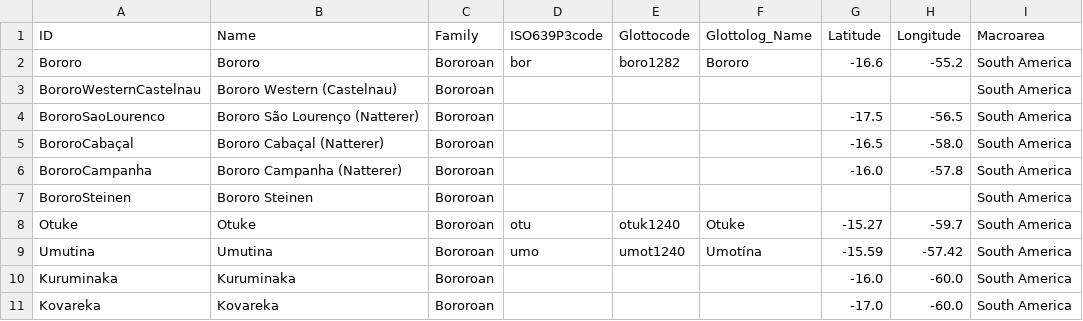
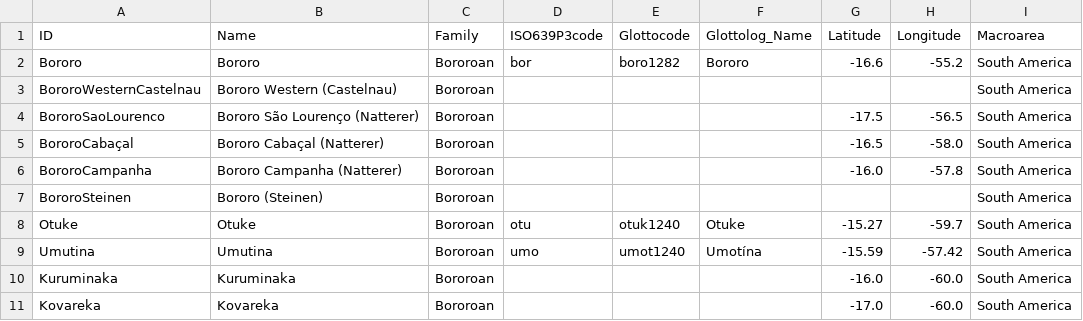
Before and after one commit to tupian-language-resources/bororo, a TSV file: etc/languages.tsv, drawn as a sheet; only a part is shown; the diff names each change by its address in the sheet, - before the commit and + after, or states it on an @@ line.

Commit message:
Update languages.tsv

```diff
--- a/etc/languages.tsv
+++ b/etc/languages.tsv
-B7 (Name): Bororo Steinen
+B7 (Name): Bororo (Steinen)
```
